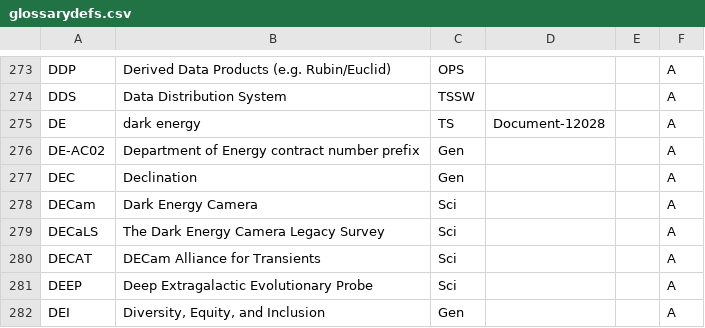
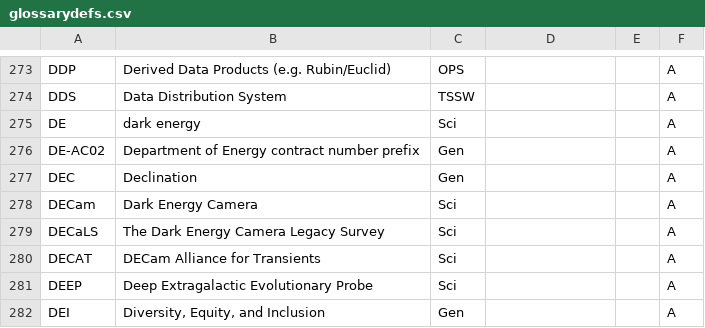
Before and after one commit to lsst/lsst-texmf, a CSV file: etc/glossarydefs.csv, drawn as a sheet; only a part is shown, gaps mark what is left out.

Commit message:
Mark DE as a Science entry not Telescope and Site

```diff
--- a/etc/glossarydefs.csv
+++ b/etc/glossarydefs.csv
@@ -274,3 +274,3 @@ DDP,Derived Data Products (e.g. Rubin/Euclid),OPS,,,A
 DDS,Data Distribution System,TSSW,,,A
-DE,dark energy,TS,Document-12028,,A
+DE,dark energy,Sci,,,A
 DE-AC02,Department of Energy contract number prefix,Gen,,,A
```
